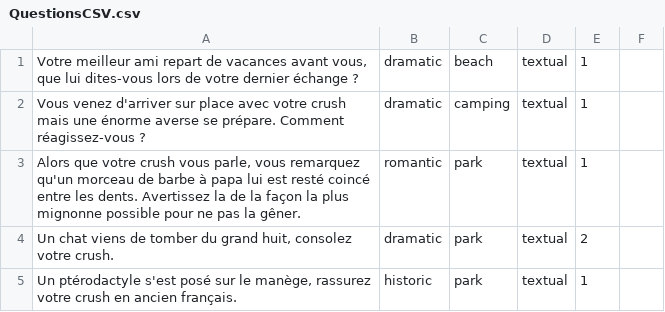
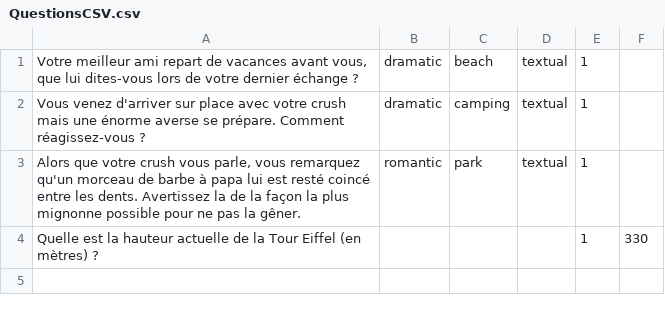
Before and after one commit to Esma-LouisBl/FailingForYou, a CSV file: Assets/Scripts/EditorUtilities/QuestionsCSV.csv, drawn as a sheet; removed rows and columns are numbered as before the commit, all else as after; the diff names each change by its address in the sheet, - before the commit and + after, or states it on an @@ line.

Commit message:
Update Questions Importer for Tie Questions
Answers to Tie Questions are floats

```diff
--- a/Assets/Scripts/EditorUtilities/QuestionsCSV.csv
+++ b/Assets/Scripts/EditorUtilities/QuestionsCSV.csv
-row 4: Un chat viens de tomber du grand huit, consolez votre crush. | dramatic | park | textual | 2
-row 5: Un ptérodactyle s'est posé sur le manège, rassurez votre crush en ancien français. | historic | park | textual | 1
+row 4: Quelle est la hauteur actuelle de la Tour Eiffel (en mètres) ? |  |  |  | 1 | 330
```
Also changed, not shown: 11 other files.
